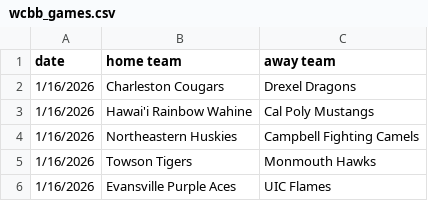
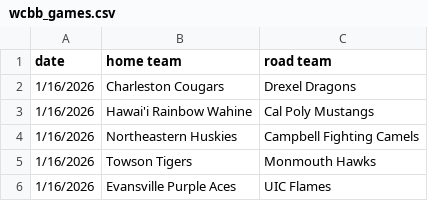
Before and after one commit to AEIRatings/aeiratings.github.io, a CSV file: data/wcbb_games.csv, drawn as a sheet; only a part is shown.

Commit message:
Update wcbb_games.csv

```diff
--- a/data/wcbb_games.csv
+++ b/data/wcbb_games.csv
@@ -1,2 +1,2 @@
-date,home team,away team
+date,home team,road team
 1/16/2026,Charleston Cougars,Drexel Dragons
```
